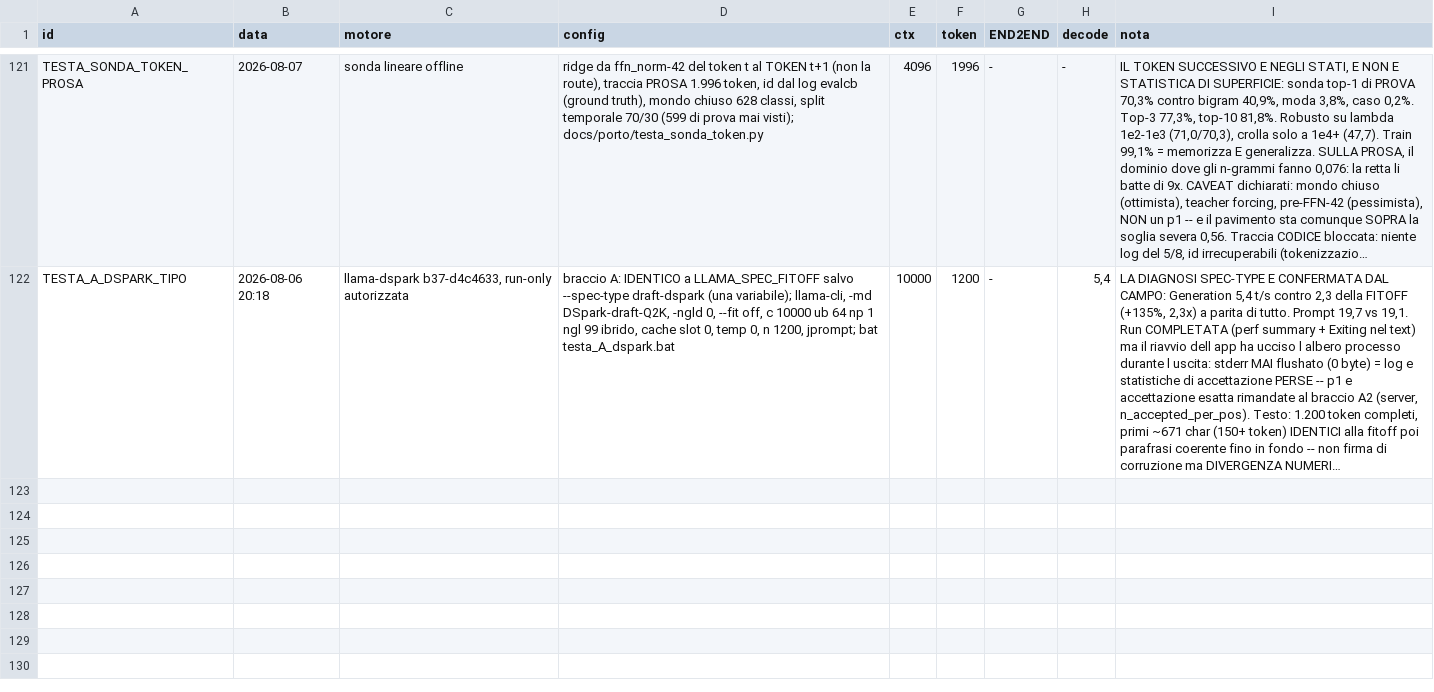
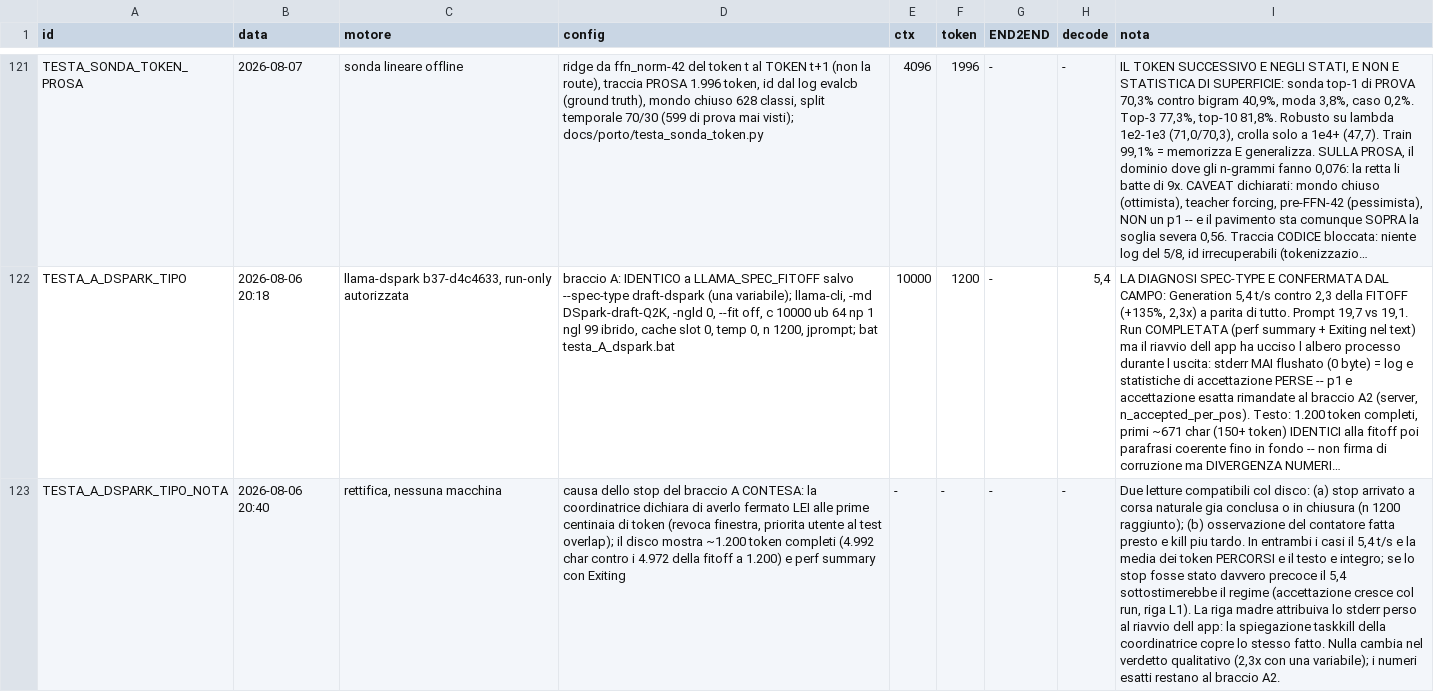
Before and after one commit to imanu86/moe-aggressive-commit, a TSV file: docs/porto/LEDGER_RUN.tsv, drawn as a sheet; only a part is shown, gaps mark what is left out; long unchanged cells end in …; the diff names each change by its address in the sheet, - before the commit and + after, or states it on an @@ line.

```diff
--- a/docs/porto/LEDGER_RUN.tsv
+++ b/docs/porto/LEDGER_RUN.tsv
+row 123: TESTA_A_DSPARK_TIPO_NOTA | 2026-08-06 20:40 | rettifica, nessuna macchina | causa dello stop del braccio A CONTESA: la coordinatrice dichiara di averlo fermato LEI alle prime centinaia di token (revoca finestra, priorita utente al test overlap); il disco mostra ~1.200 token completi (4.992 char contro i 4.972 della fitoff a 1.200) e perf summary con Exiting | - | - | - | - | Due letture compatibili col disco: (a) stop arrivato a corsa naturale gia conclusa o in chiusura (n 1200 raggiunto); (b) osservazione del contatore fatta presto e kill piu tardo. In entrambi i casi il 5,4 t/s e la media dei token PERCORSI e il testo e integro; se lo stop fosse stato davvero precoce il 5,4 sottostimerebbe il regime (accettazione cresce col run, riga L1). La riga madre attribuiva lo stderr perso al riavvio dell app: la spiegazione taskkill della coordinatrice copre lo stesso fatto. Nulla cambia nel verdetto qualitativo (2,3x con una variabile); i numeri esatti restano al braccio A2.
```
